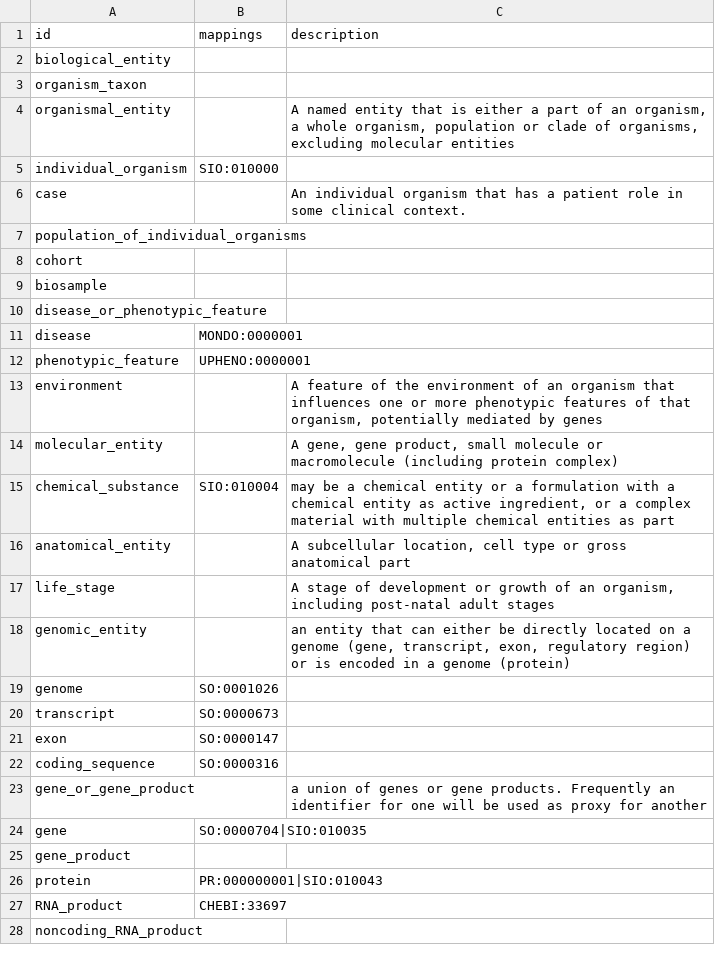
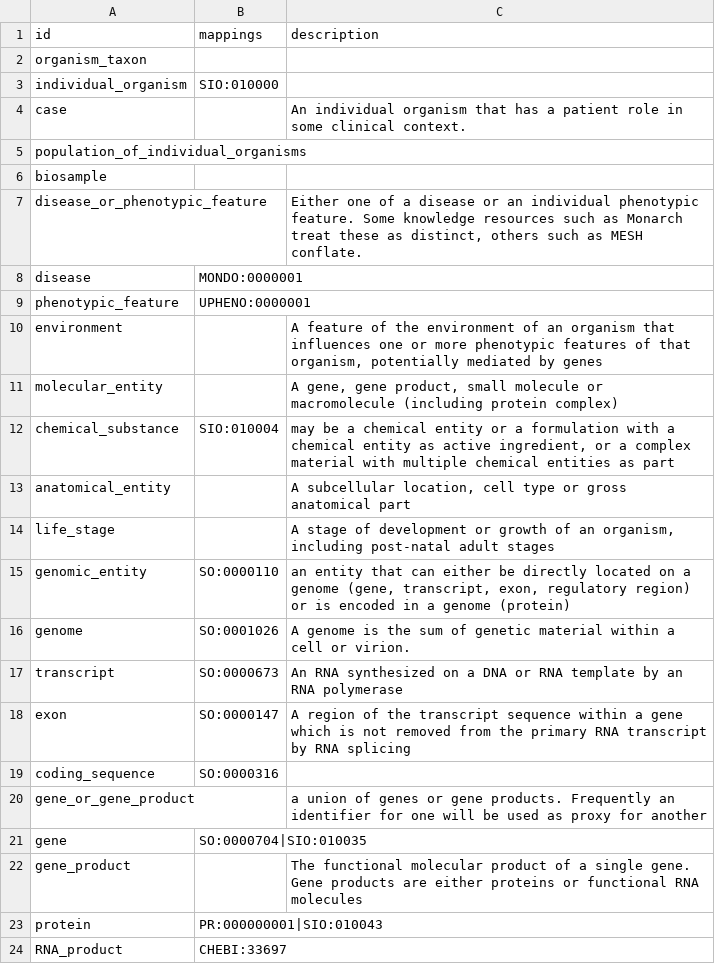
Before and after one commit to NCATS-Tangerine/translator-knowledge-beacon, a CSV file: api/types.csv, drawn as a sheet; only a part is shown; the shorter side is filled out with more unchanged rows.

Commit message:
regen

```diff
--- a/api/types.csv
+++ b/api/types.csv
@@ -1,5 +1,3 @@
 id,mappings,description
-biological_entity,,
 organism_taxon,,
-organismal_entity,,"A named entity that is either a part of an organism, a whole organism, population or clade of organisms, excluding molecular entities"
 individual_organism,SIO:010000,
@@ -7,5 +5,4 @@ case,,An individual organism that has a patient role in some clinical context.
 population_of_individual_organisms,,
-cohort,,
 biosample,,
-disease_or_phenotypic_feature,,
+disease_or_phenotypic_feature,,"Either one of a disease or an individual phenotypic feature. Some knowledge resources such as Monarch treat these as distinct, others such as MESH conflate."
 disease,MONDO:0000001,
@@ -17,6 +14,6 @@ anatomical_entity,,"A subcellular location, cell type or gross anatomical part"
 life_stage,,"A stage of development or growth of an organism, including post-natal adult stages"
-genomic_entity,,"an entity that can either be directly located on a genome (gene, transcript, exon, regulatory region) or is encoded in a genome (protein)"
-genome,SO:0001026,
-transcript,SO:0000673,
-exon,SO:0000147,
+genomic_entity,SO:0000110,"an entity that can either be directly located on a genome (gene, transcript, exon, regulatory region) or is encoded in a genome (protein)"
+genome,SO:0001026,A genome is the sum of genetic material within a cell or virion.
+transcript,SO:0000673,An RNA synthesized on a DNA or RNA template by an RNA polymerase
+exon,SO:0000147,A region of the transcript sequence within a gene which is not removed from the primary RNA transcript by RNA splicing
 coding_sequence,SO:0000316,
@@ -24,3 +21,3 @@ gene_or_gene_product,,a union of genes or gene products. Frequently an identifie
 gene,SO:0000704|SIO:010035,
-gene_product,,
+gene_product,,The functional molecular product of a single gene. Gene products are either proteins or functional RNA molecules
 protein,PR:000000001|SIO:010043,
```
